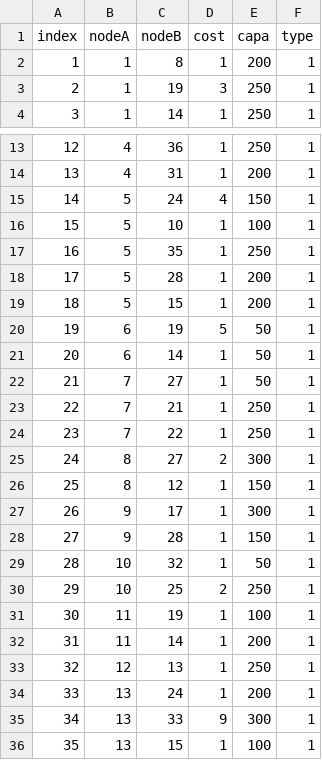
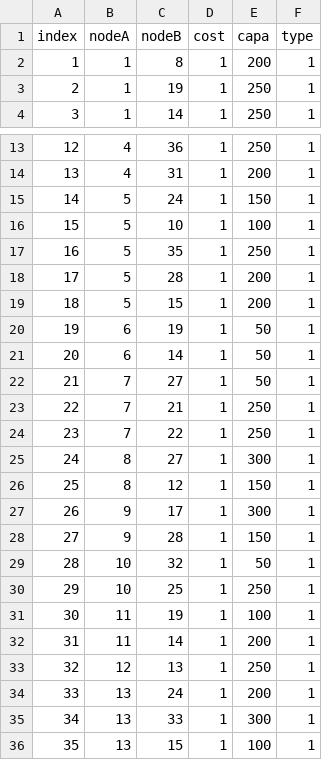
Before and after one commit to LomanV/course-notes, a CSV file: modal/python/CSV/first_graph/edges_cost266.csv, drawn as a sheet; only a part is shown, gaps mark what is left out; the diff covers the shown part only.

```diff
--- a/modal/python/CSV/first_graph/edges_cost266.csv
+++ b/modal/python/CSV/first_graph/edges_cost266.csv
@@ -2,3 +2,3 @@ index;nodeA;nodeB;cost;capa;type
 1;1;8;1;200;1
-2;1;19;3;250;1
+2;1;19;1;250;1
 3;1;14;1;250;1
@@ -14,3 +14,3 @@ index;nodeA;nodeB;cost;capa;type
 13;4;31;1;200;1
-14;5;24;4;150;1
+14;5;24;1;150;1
 15;5;10;1;100;1
@@ -19,3 +19,3 @@ index;nodeA;nodeB;cost;capa;type
 18;5;15;1;200;1
-19;6;19;5;50;1
+19;6;19;1;50;1
 20;6;14;1;50;1
@@ -24,3 +24,3 @@ index;nodeA;nodeB;cost;capa;type
 23;7;22;1;250;1
-24;8;27;2;300;1
+24;8;27;1;300;1
 25;8;12;1;150;1
@@ -29,3 +29,3 @@ index;nodeA;nodeB;cost;capa;type
 28;10;32;1;50;1
-29;10;25;2;250;1
+29;10;25;1;250;1
 30;11;19;1;100;1
@@ -34,3 +34,3 @@ index;nodeA;nodeB;cost;capa;type
 33;13;24;1;200;1
-34;13;33;9;300;1
+34;13;33;1;300;1
 35;13;15;1;100;1
```
Also changed, not shown: 5 edited cells elsewhere in this file, 25 other files.
